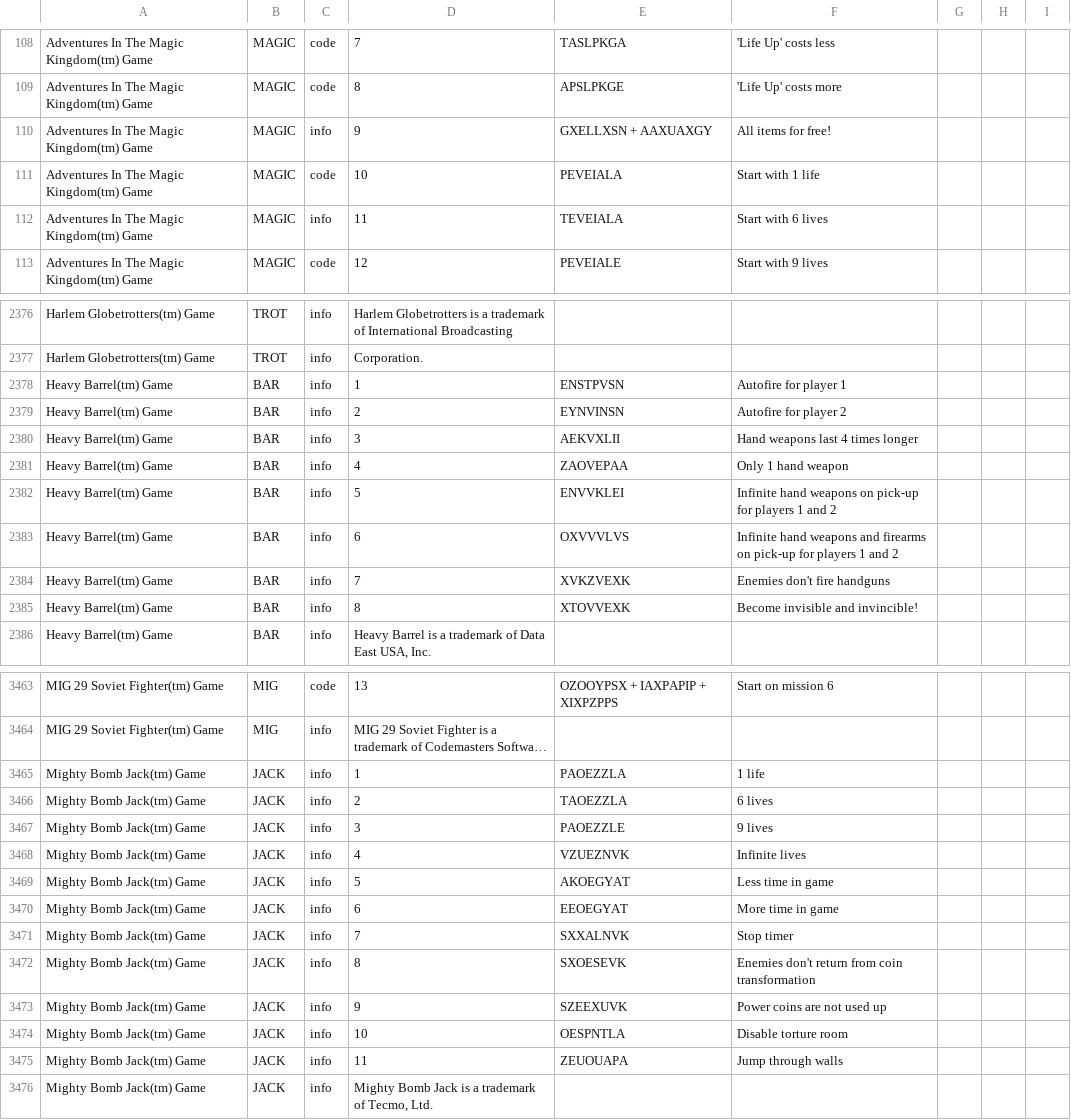
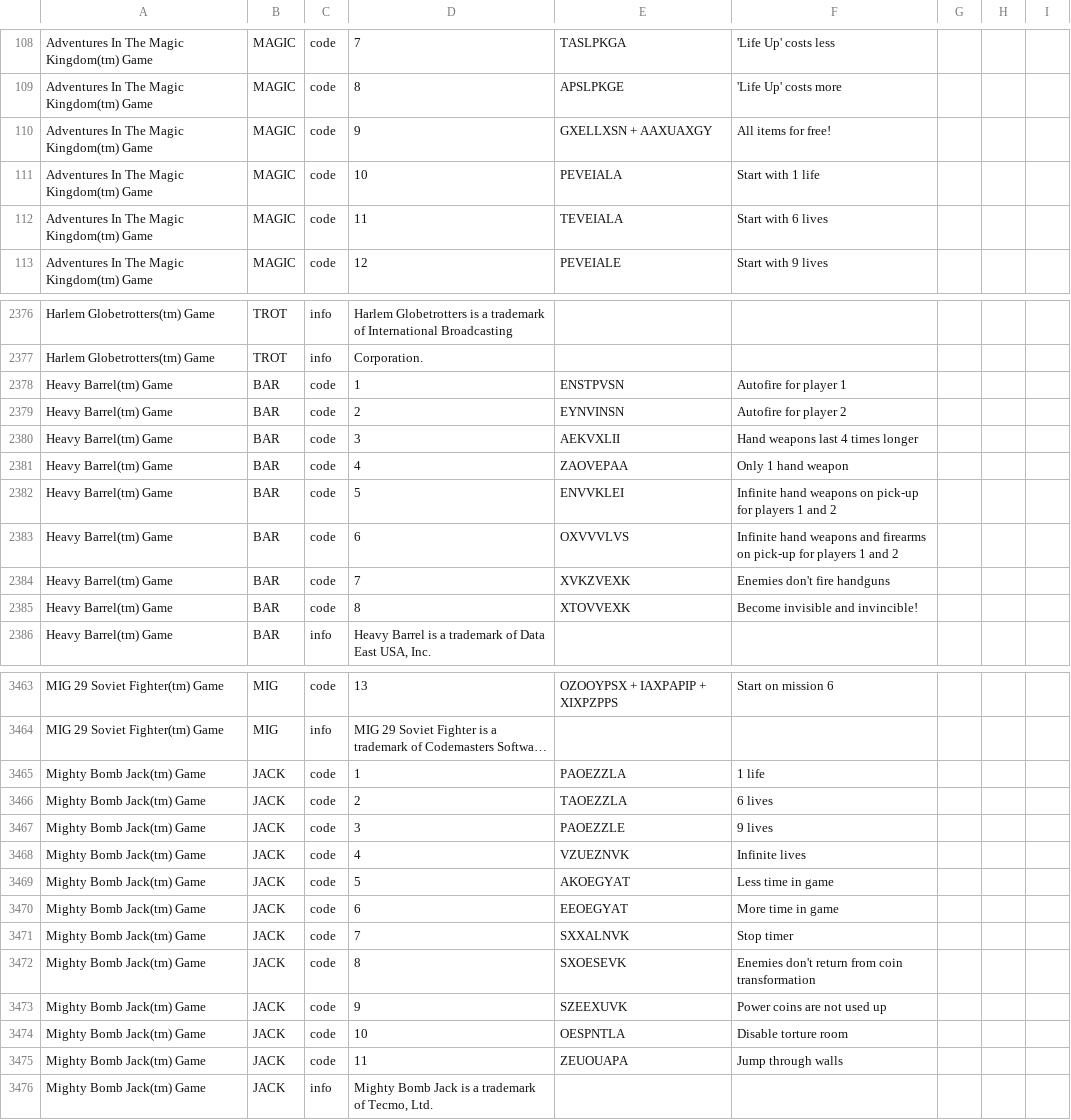
Before and after one commit to shellreef/gones, a CSV file: genie/galoob/all-nev.csv, drawn as a sheet; only a part is shown, gaps mark what is left out; long unchanged cells end in …; the diff covers the shown part only; the diff names each change by its address in the sheet, - before the commit and + after, or states it on an @@ line.

Commit message:
all-nev.csv: fewer false positives

```diff
--- a/genie/galoob/all-nev.csv
+++ b/genie/galoob/all-nev.csv
-C110: info
+C110: code
-C112: info
+C112: code
-C2378:C2385: info
+C2378:C2385: code
-C3465:C3475: info
+C3465:C3475: code
```
Also changed, not shown: 12 edited cells elsewhere in this file.
